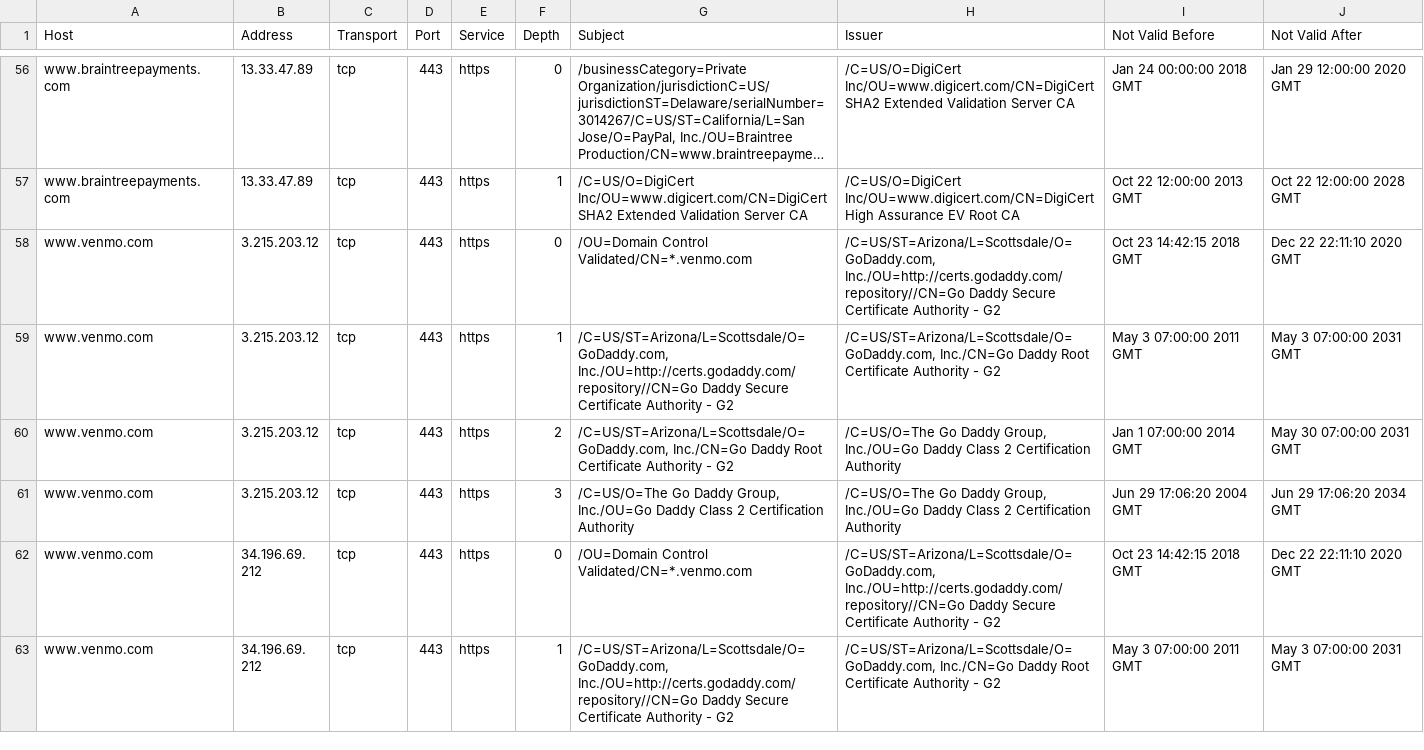
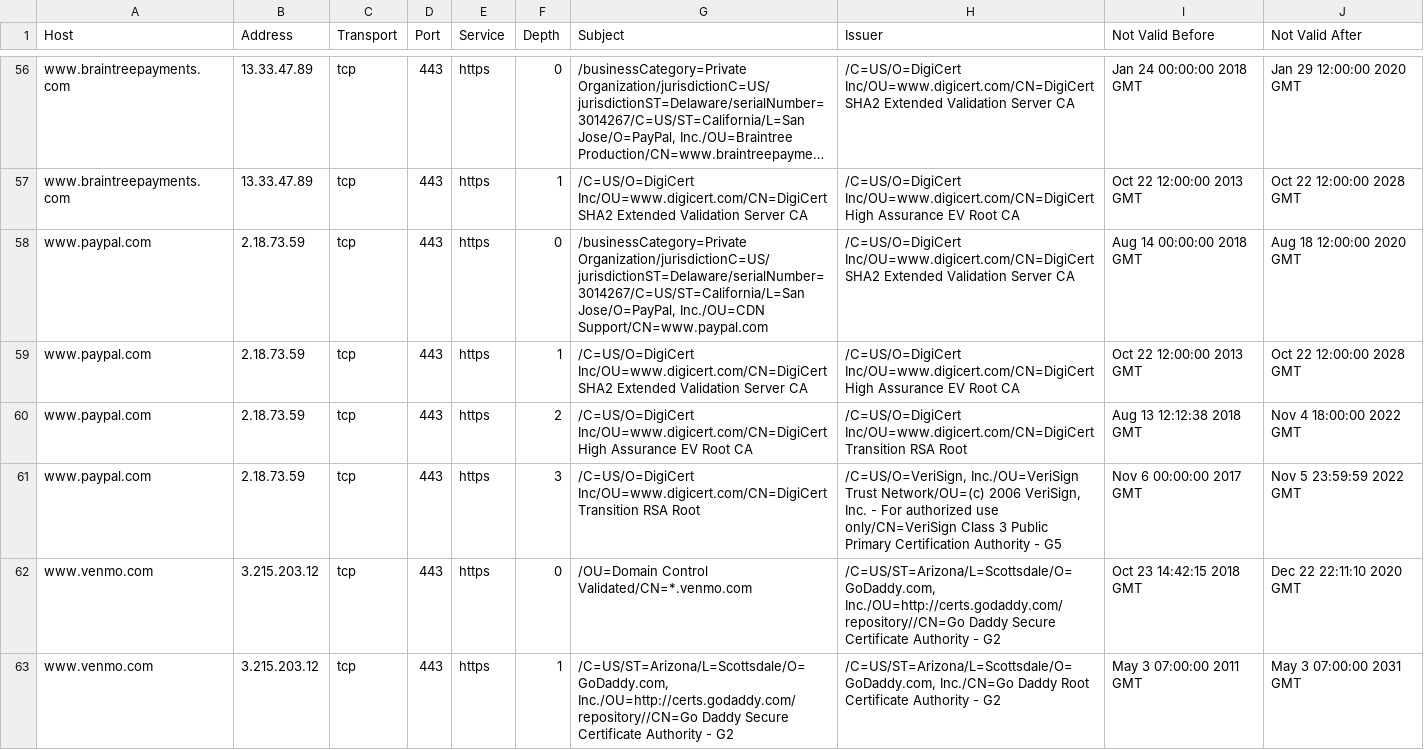
Before and after one commit to sebcat/disco-data, a CSV file: results/paypal/certificates.csv, drawn as a sheet; only a part is shown, gaps mark what is left out; the shorter side is filled out with more unchanged rows; long unchanged cells end in …; the diff names each change by its address in the sheet, - before the commit and + after, or states it on an @@ line.

```diff
--- a/results/paypal/certificates.csv
+++ b/results/paypal/certificates.csv
+row 58: www.paypal.com | 2.18.73.59 | tcp | 443 | https | 0 | /businessCategory=Private Organization/jurisdictionC=US/jurisdictionST=Delaware/serialNumber=3014267/C=US/ST=California/L=San Jose/O=PayPal, Inc./OU=CDN Support/CN=www.paypal.com | /C=US/O=DigiCert Inc/OU=www.digicert.com/CN=DigiCert SHA2 Extended Validation Server CA | Aug 14 00:00:00 2018 GMT | Aug 18 12:00:00 2020 GMT
+row 59: www.paypal.com | 2.18.73.59 | tcp | 443 | https | 1 | /C=US/O=DigiCert Inc/OU=www.digicert.com/CN=DigiCert SHA2 Extended Validation Server CA | /C=US/O=DigiCert Inc/OU=www.digicert.com/CN=DigiCert High Assurance EV Root CA | Oct 22 12:00:00 2013 GMT | Oct 22 12:00:00 2028 GMT
+row 60: www.paypal.com | 2.18.73.59 | tcp | 443 | https | 2 | /C=US/O=DigiCert Inc/OU=www.digicert.com/CN=DigiCert High Assurance EV Root CA | /C=US/O=DigiCert Inc/OU=www.digicert.com/CN=DigiCert Transition RSA Root | Aug 13 12:12:38 2018 GMT | Nov 4 18:00:00 2022 GMT
+row 61: www.paypal.com | 2.18.73.59 | tcp | 443 | https | 3 | /C=US/O=DigiCert Inc/OU=www.digicert.com/CN=DigiCert Transition RSA Root | /C=US/O=VeriSign, Inc./OU=VeriSign Trust Network/OU=(c) 2006 VeriSign, Inc. - For authorized use only/CN=VeriSign Class 3 Public Primary Certification Authority - G5 | Nov 6 00:00:00 2017 GMT | Nov 5 23:59:59 2022 GMT
```
Also changed, not shown: results/starbucks/certificates.csv, results/starbucks/components.csv, 46 other files.
